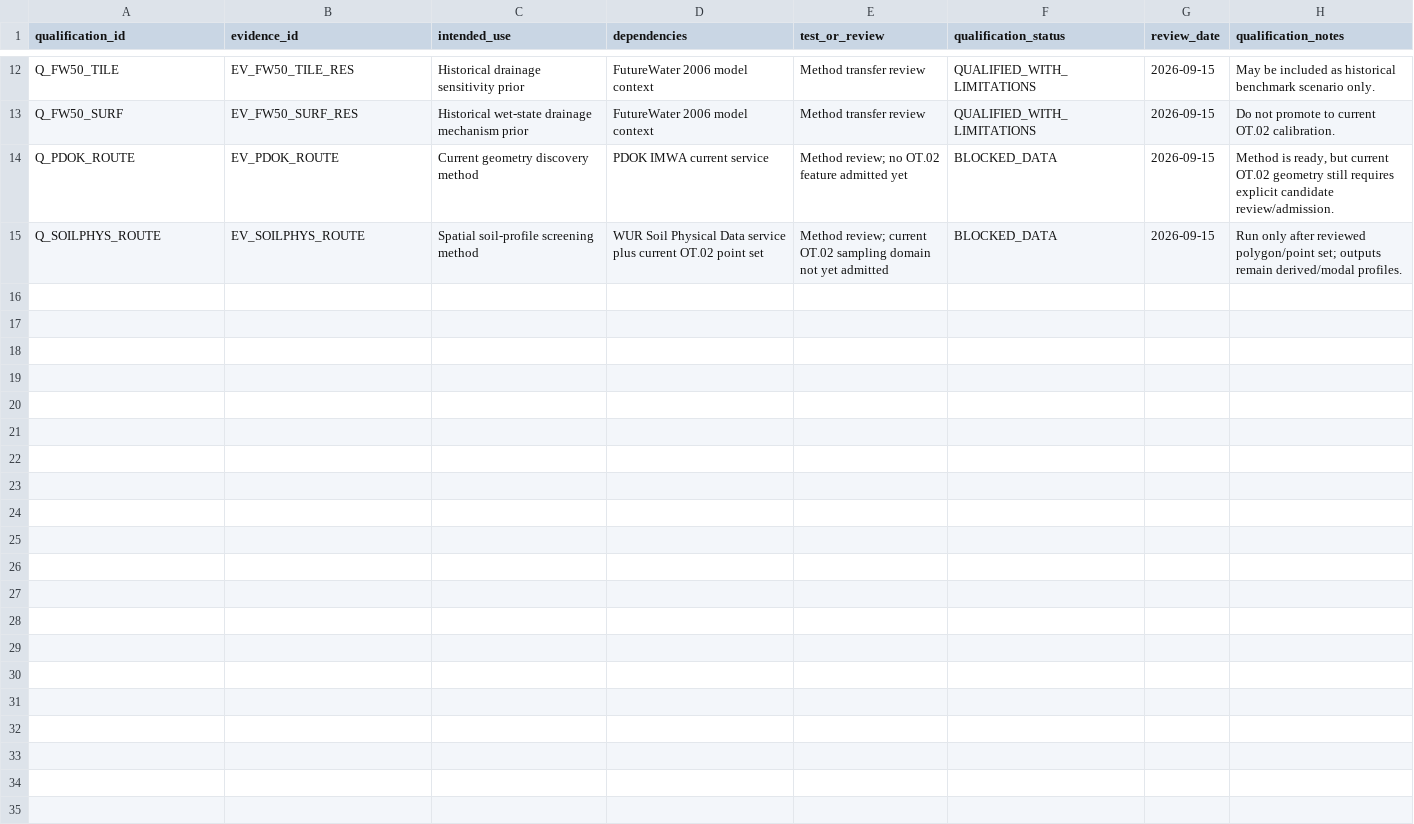
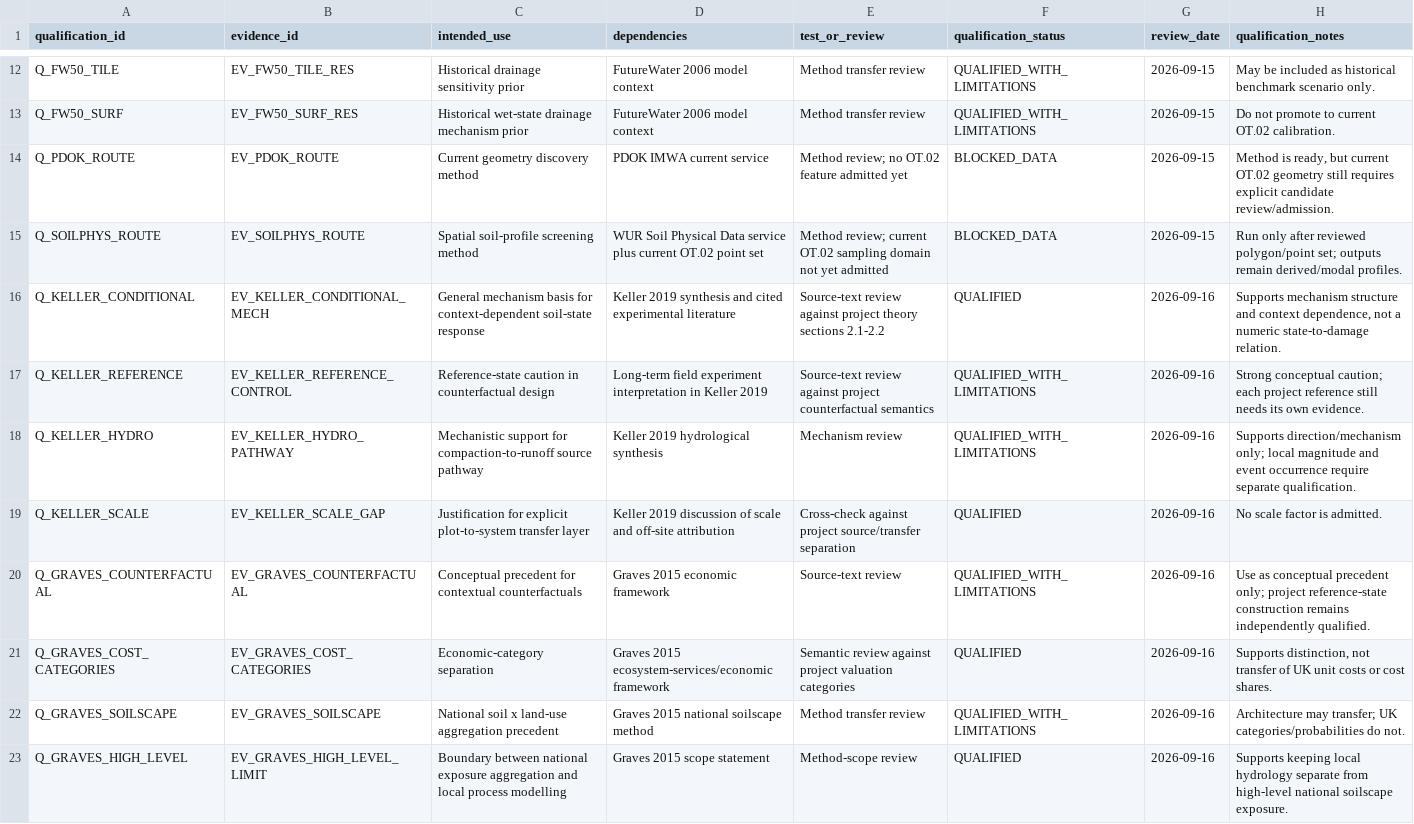
Before and after one commit to abhedwig-cell/Bodemverdichting_kosten, a CSV file: evidence/qualification_register.csv, drawn as a sheet; only a part is shown, gaps mark what is left out; the diff covers the shown part only.

Commit message:
Qualify theory evidence for defined project uses

```diff
--- a/evidence/qualification_register.csv
+++ b/evidence/qualification_register.csv
@@ -15 +15,9 @@ Q_PDOK_ROUTE,EV_PDOK_ROUTE,"Current geometry discovery method","PDOK IMWA curren
 Q_SOILPHYS_ROUTE,EV_SOILPHYS_ROUTE,"Spatial soil-profile screening method","WUR Soil Physical Data service plus current OT.02 point set","Method review; current OT.02 sampling domain not yet admitted","BLOCKED_DATA",2026-09-15,"Run only after reviewed polygon/point set; outputs remain derived/modal profiles."
+Q_KELLER_CONDITIONAL,EV_KELLER_CONDITIONAL_MECH,"General mechanism basis for context-dependent soil-state response","Keller 2019 synthesis and cited experimental literature","Source-text review against project theory sections 2.1-2.2","QUALIFIED",2026-09-16,"Supports mechanism structure and context dependence, not a numeric state-to-damage relation."
+Q_KELLER_REFERENCE,EV_KELLER_REFERENCE_CONTROL,"Reference-state caution in counterfactual design","Long-term field experiment interpretation in Keller 2019","Source-text review against project counterfactual semantics","QUALIFIED_WITH_LIMITATIONS",2026-09-16,"Strong conceptual caution; each project reference still needs its own evidence."
+Q_KELLER_HYDRO,EV_KELLER_HYDRO_PATHWAY,"Mechanistic support for compaction-to-runoff source pathway","Keller 2019 hydrological synthesis","Mechanism review","QUALIFIED_WITH_LIMITATIONS",2026-09-16,"Supports direction/mechanism only; local magnitude and event occurrence require separate qualification."
+Q_KELLER_SCALE,EV_KELLER_SCALE_GAP,"Justification for explicit plot-to-system transfer layer","Keller 2019 discussion of scale and off-site attribution","Cross-check against project source/transfer separation","QUALIFIED",2026-09-16,"No scale factor is admitted."
+Q_GRAVES_COUNTERFACTUAL,EV_GRAVES_COUNTERFACTUAL,"Conceptual precedent for contextual counterfactuals","Graves 2015 economic framework","Source-text review","QUALIFIED_WITH_LIMITATIONS",2026-09-16,"Use as conceptual precedent only; project reference-state construction remains independently qualified."
+Q_GRAVES_COST_CATEGORIES,EV_GRAVES_COST_CATEGORIES,"Economic-category separation","Graves 2015 ecosystem-services/economic framework","Semantic review against project valuation categories","QUALIFIED",2026-09-16,"Supports distinction, not transfer of UK unit costs or cost shares."
+Q_GRAVES_SOILSCAPE,EV_GRAVES_SOILSCAPE,"National soil x land-use aggregation precedent","Graves 2015 national soilscape method","Method transfer review","QUALIFIED_WITH_LIMITATIONS",2026-09-16,"Architecture may transfer; UK categories/probabilities do not."
+Q_GRAVES_HIGH_LEVEL,EV_GRAVES_HIGH_LEVEL_LIMIT,"Boundary between national exposure aggregation and local process modelling","Graves 2015 scope statement","Method-scope review","QUALIFIED",2026-09-16,"Supports keeping local hydrology separate from high-level national soilscape exposure."
```
Also changed, not shown: 8 added rows elsewhere in this file.
